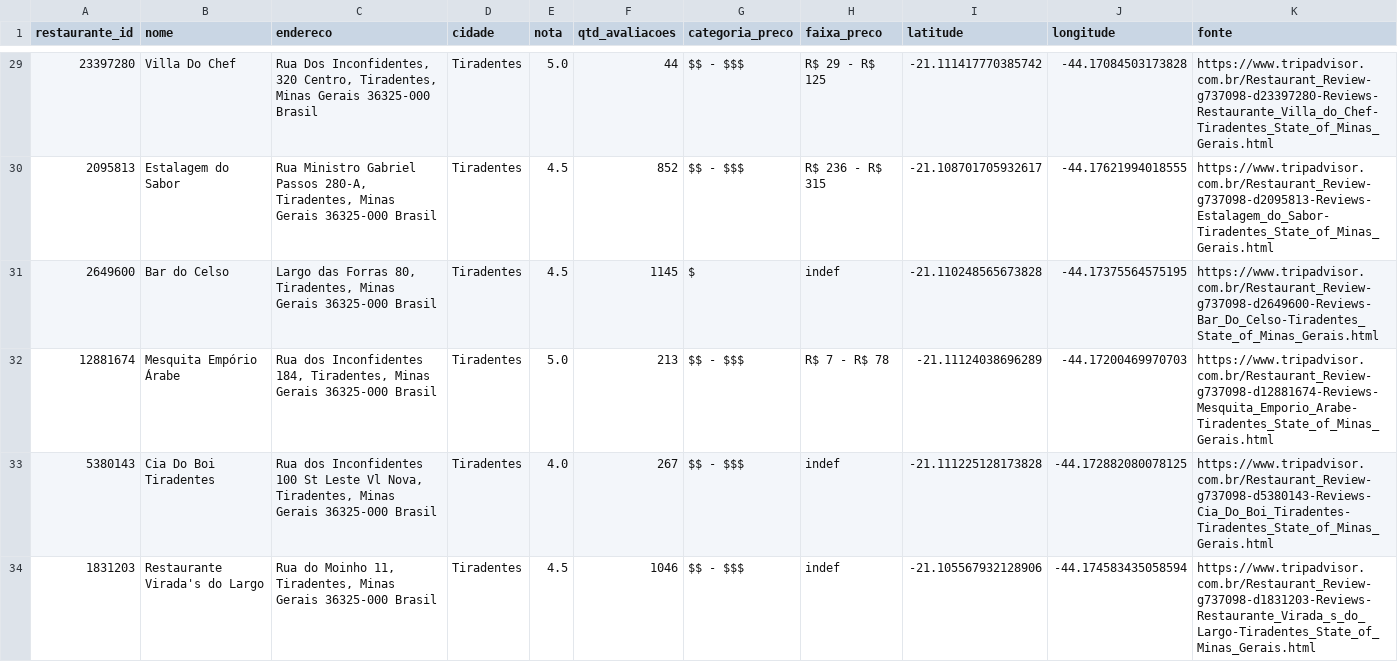
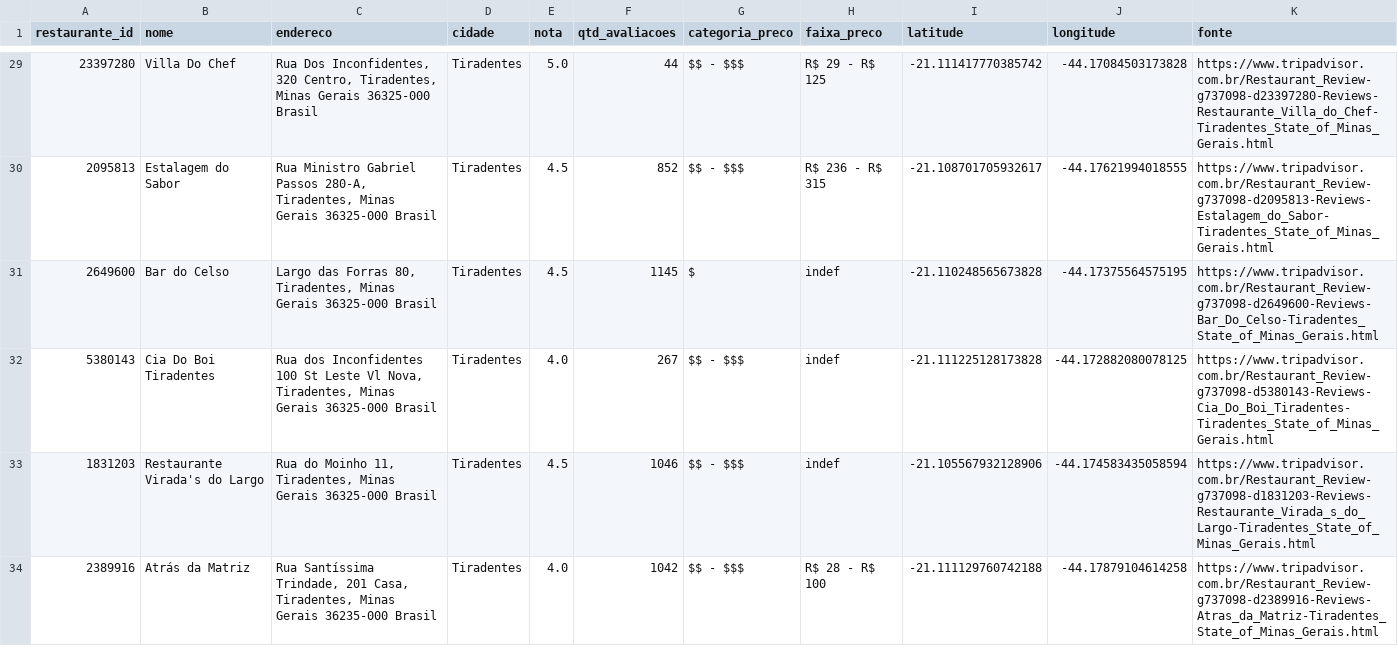
Before and after one commit to viengg/tripadvisor-scraper, a CSV file: Tiradentes/restaurantes.csv, drawn as a sheet; only a part is shown, gaps mark what is left out; the shorter side is filled out with more unchanged rows; the diff covers the shown part only; the diff names each change by its address in the sheet, - before the commit and + after, or states it on an @@ line.

```diff
--- a/Tiradentes/restaurantes.csv
+++ b/Tiradentes/restaurantes.csv
-row 32: 12881674 | Mesquita Empório Árabe | Rua dos Inconfidentes 184, Tiradentes, Minas Gerais 36325-000 Brasil | Tiradentes | 5.0 | 213 | $$ - $$$ | R$ 7 - R$ 78 | -21.11124038696289 | -44.17200469970703 | https://www.tripadvisor.com.br/Restaurant_Review-g737098-d12881674-Reviews-Mesquita_Emporio_Arabe-Tiradentes_State_of_Minas_Gerais.html
```
Also changed, not shown: 4 removed rows elsewhere in this file, Alicante/atracoes.csv, Diamantina/avaliacoes-hoteis.csv, 12 other files.
